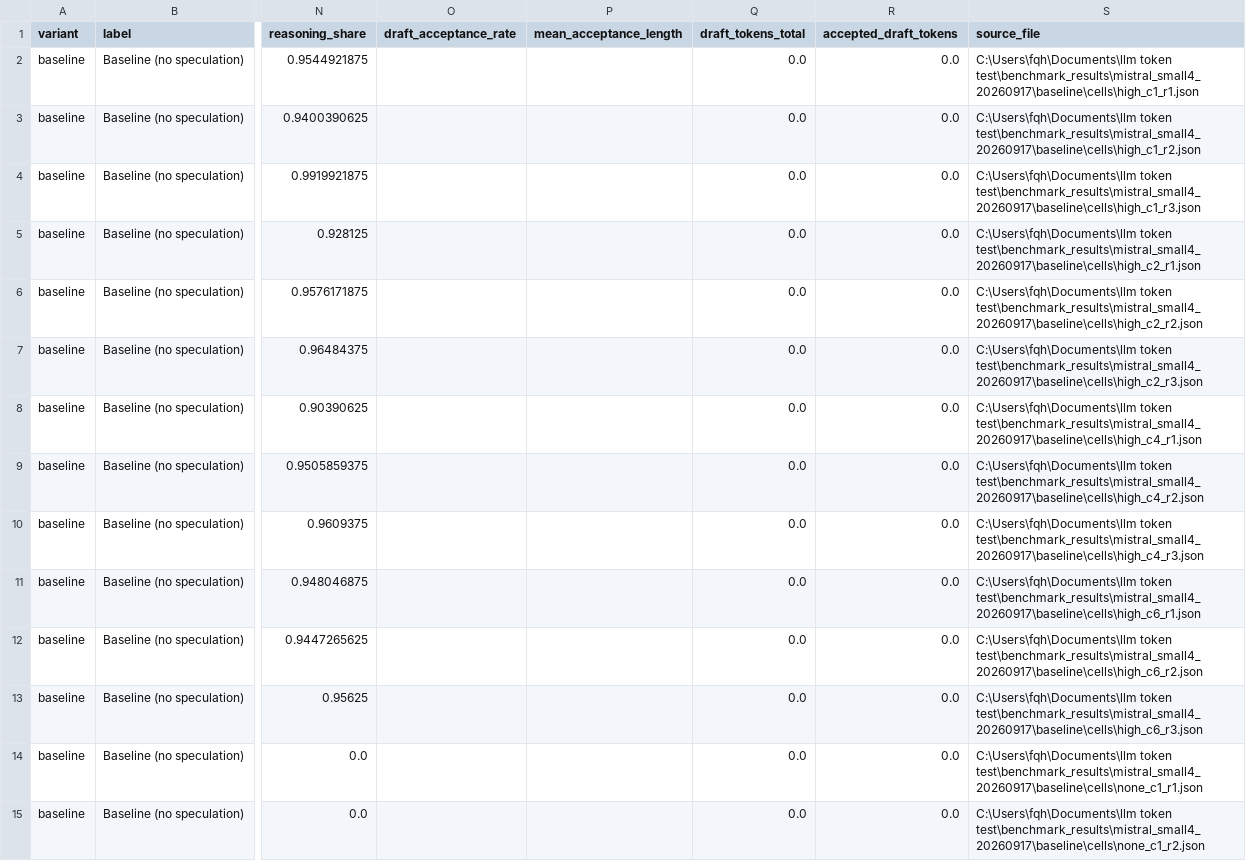
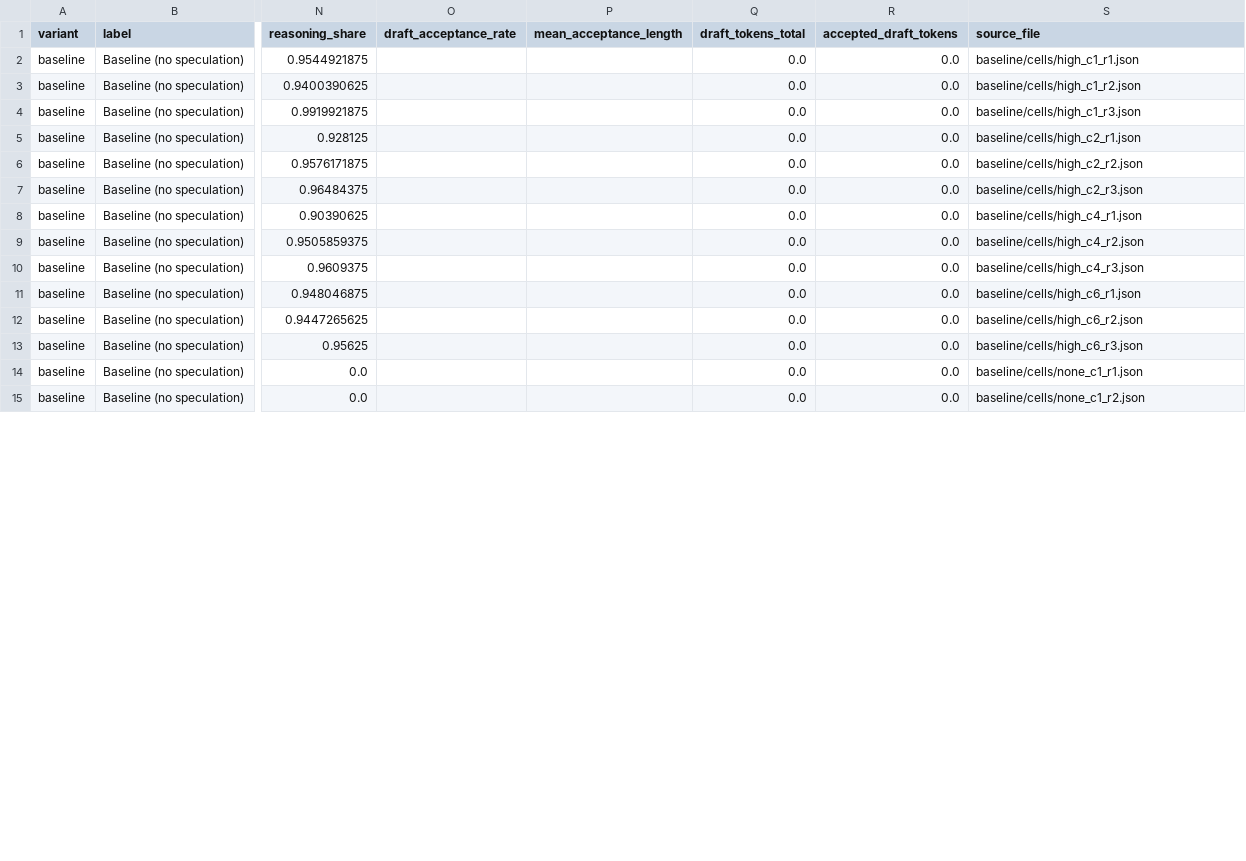
Before and after one commit to sumner-harris/gb10-llm-docker-recipes, a CSV file: mistral-small-4-119b-nvfp4/benchmarks/2026-09-17-eagle-comparison/comparison_by_repeat.csv, drawn as a sheet; only a part is shown, gaps mark what is left out; the diff covers the shown part only; the diff names each change by its address in the sheet, - before the commit and + after, or states it on an @@ line.

Commit message:
Normalize Mistral and Nemotron speculative reports

```diff
--- a/mistral-small-4-119b-nvfp4/benchmarks/2026-09-17-eagle-comparison/comparison_by_repeat.csv
+++ b/mistral-small-4-119b-nvfp4/benchmarks/2026-09-17-eagle-comparison/comparison_by_repeat.csv
-S2 (source_file): C:\Users\fqh\Documents\llm token test\benchmark_results\mistral_small4_20260917\baseline\cells\high_c1_r1.json
+S2 (source_file): baseline/cells/high_c1_r1.json
-S3 (source_file): C:\Users\fqh\Documents\llm token test\benchmark_results\mistral_small4_20260917\baseline\cells\high_c1_r2.json
+S3 (source_file): baseline/cells/high_c1_r2.json
-S4 (source_file): C:\Users\fqh\Documents\llm token test\benchmark_results\mistral_small4_20260917\baseline\cells\high_c1_r3.json
+S4 (source_file): baseline/cells/high_c1_r3.json
-S5 (source_file): C:\Users\fqh\Documents\llm token test\benchmark_results\mistral_small4_20260917\baseline\cells\high_c2_r1.json
+S5 (source_file): baseline/cells/high_c2_r1.json
-S6 (source_file): C:\Users\fqh\Documents\llm token test\benchmark_results\mistral_small4_20260917\baseline\cells\high_c2_r2.json
+S6 (source_file): baseline/cells/high_c2_r2.json
-S7 (source_file): C:\Users\fqh\Documents\llm token test\benchmark_results\mistral_small4_20260917\baseline\cells\high_c2_r3.json
+S7 (source_file): baseline/cells/high_c2_r3.json
-S8 (source_file): C:\Users\fqh\Documents\llm token test\benchmark_results\mistral_small4_20260917\baseline\cells\high_c4_r1.json
+S8 (source_file): baseline/cells/high_c4_r1.json
-S9 (source_file): C:\Users\fqh\Documents\llm token test\benchmark_results\mistral_small4_20260917\baseline\cells\high_c4_r2.json
+S9 (source_file): baseline/cells/high_c4_r2.json
-S10 (source_file): C:\Users\fqh\Documents\llm token test\benchmark_results\mistral_small4_20260917\baseline\cells\high_c4_r3.json
+S10 (source_file): baseline/cells/high_c4_r3.json
-S11 (source_file): C:\Users\fqh\Documents\llm token test\benchmark_results\mistral_small4_20260917\baseline\cells\high_c6_r1.json
+S11 (source_file): baseline/cells/high_c6_r1.json
-S12 (source_file): C:\Users\fqh\Documents\llm token test\benchmark_results\mistral_small4_20260917\baseline\cells\high_c6_r2.json
+S12 (source_file): baseline/cells/high_c6_r2.json
-S13 (source_file): C:\Users\fqh\Documents\llm token test\benchmark_results\mistral_small4_20260917\baseline\cells\high_c6_r3.json
+S13 (source_file): baseline/cells/high_c6_r3.json
-S14 (source_file): C:\Users\fqh\Documents\llm token test\benchmark_results\mistral_small4_20260917\baseline\cells\none_c1_r1.json
+S14 (source_file): baseline/cells/none_c1_r1.json
-S15 (source_file): C:\Users\fqh\Documents\llm token test\benchmark_results\mistral_small4_20260917\baseline\cells\none_c1_r2.json
+S15 (source_file): baseline/cells/none_c1_r2.json
```
Also changed, not shown: 58 edited cells elsewhere in this file, 9 other files.
